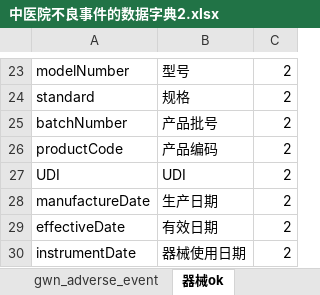
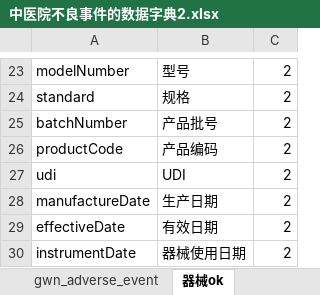
Before and after one commit to liyang-love/AddEvent, an Excel workbook: 数据字典/中医院不良事件的数据字典2.xlsx, sheet 器械ok, drawn as a sheet; only a part is shown, gaps mark what is left out; values as stored, in another font and other column widths than the file's, no borders; the diff names each change by its address in the sheet, - before the commit and + after, or states it on an @@ line.

```diff
--- a/数据字典/中医院不良事件的数据字典2.xlsx (sheet 器械ok)
+++ b/数据字典/中医院不良事件的数据字典2.xlsx (sheet 器械ok)
-A27: UDI
+A27: udi
```
Also changed, not shown: 19 other files.
